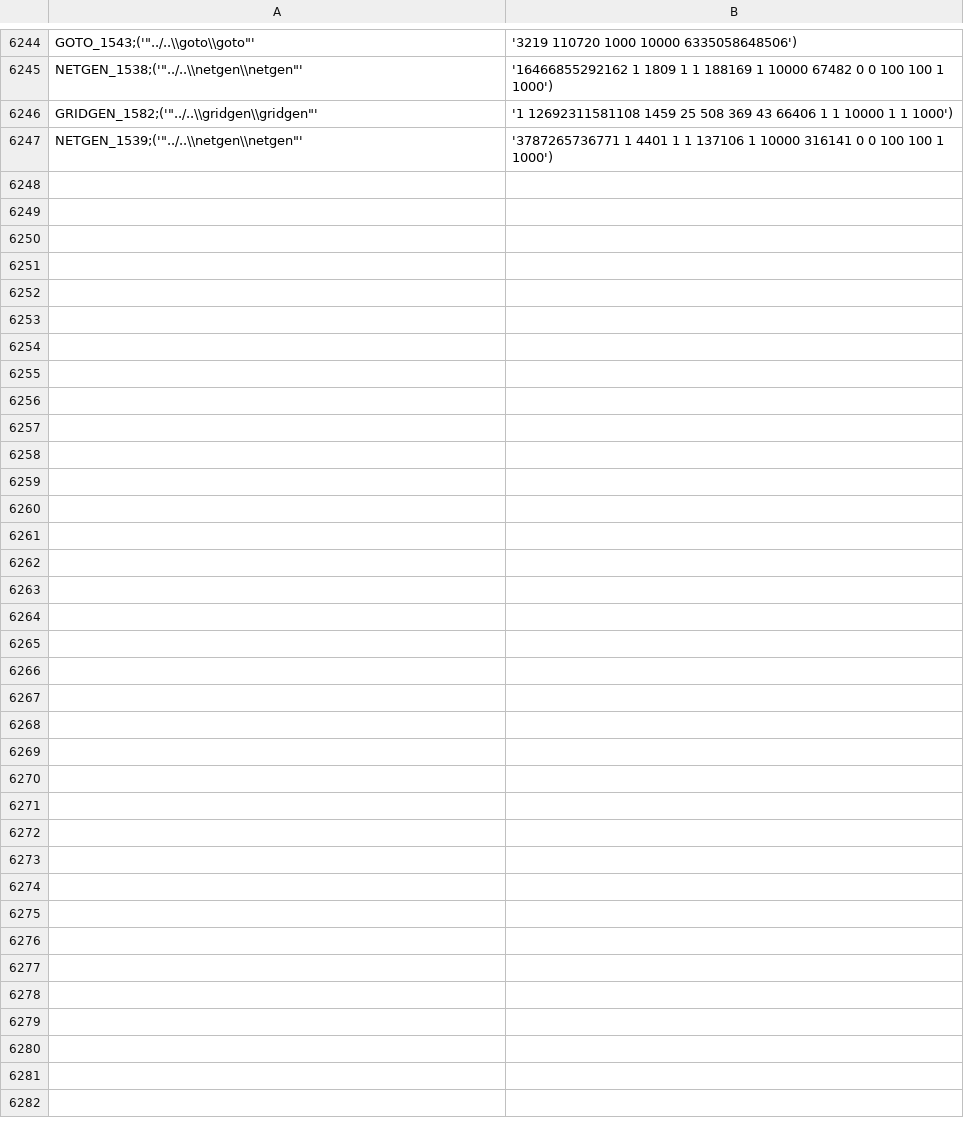
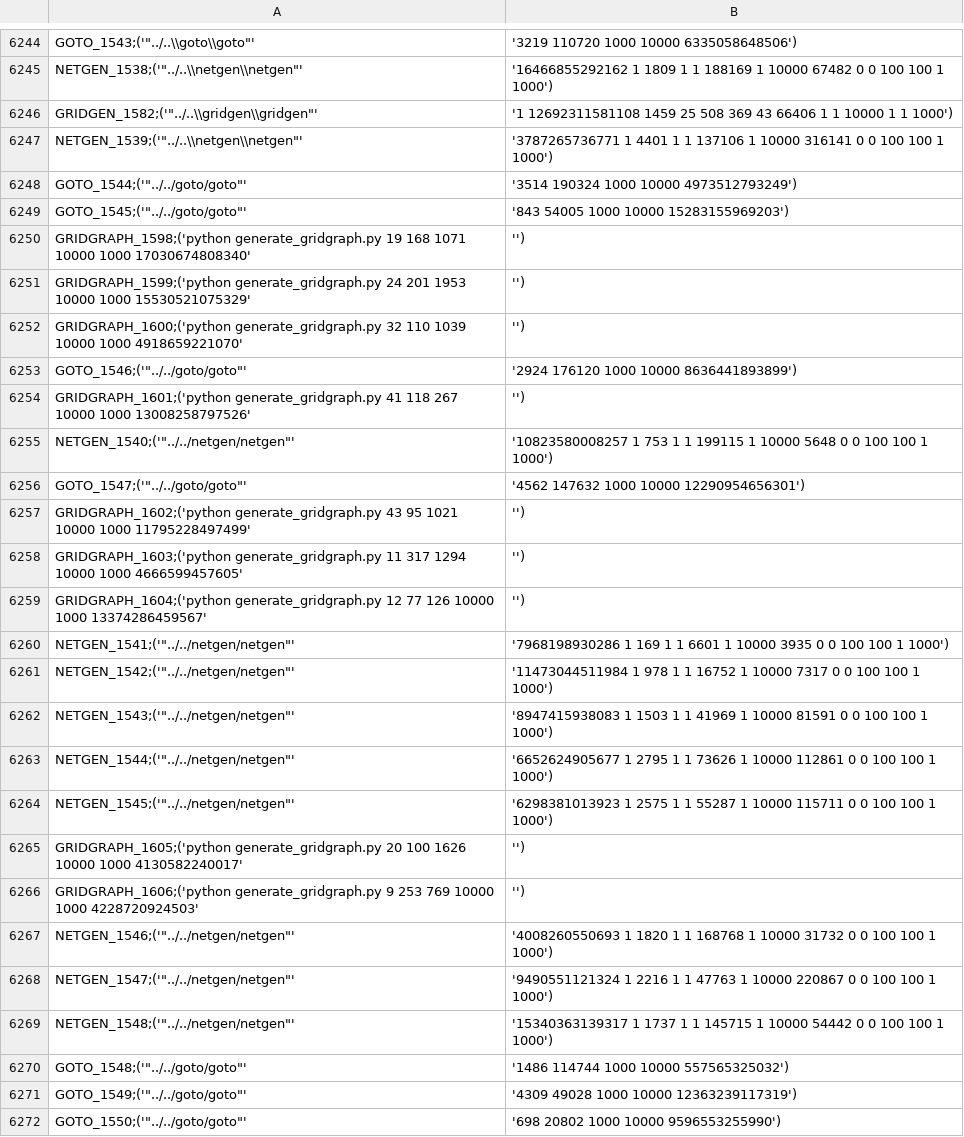
Before and after one commit to fabianvdW/mcf_alg_selection, a CSV file: data/generated_data/data_commands.csv, drawn as a sheet; only a part is shown, gaps mark what is left out.

```diff
--- a/data/generated_data/data_commands.csv
+++ b/data/generated_data/data_commands.csv
@@ -6247 +6247,26 @@ GRIDGEN_1582;('"../..\\gridgen\\gridgen"', '1 12692311581108 1459 25 508 369 43
 NETGEN_1539;('"../..\\netgen\\netgen"', '3787265736771 1 4401 1 1 137106 1 10000 316141 0 0 100 100 1 1000')
+GOTO_1544;('"../../goto/goto"', '3514 190324 1000 10000 4973512793249')
+GOTO_1545;('"../../goto/goto"', '843 54005 1000 10000 15283155969203')
+GRIDGRAPH_1598;('python generate_gridgraph.py 19 168 1071 10000 1000 17030674808340', '')
+GRIDGRAPH_1599;('python generate_gridgraph.py 24 201 1953 10000 1000 15530521075329', '')
+GRIDGRAPH_1600;('python generate_gridgraph.py 32 110 1039 10000 1000 4918659221070', '')
+GOTO_1546;('"../../goto/goto"', '2924 176120 1000 10000 8636441893899')
+GRIDGRAPH_1601;('python generate_gridgraph.py 41 118 267 10000 1000 13008258797526', '')
+NETGEN_1540;('"../../netgen/netgen"', '10823580008257 1 753 1 1 199115 1 10000 5648 0 0 100 100 1 1000')
+GOTO_1547;('"../../goto/goto"', '4562 147632 1000 10000 12290954656301')
+GRIDGRAPH_1602;('python generate_gridgraph.py 43 95 1021 10000 1000 11795228497499', '')
+GRIDGRAPH_1603;('python generate_gridgraph.py 11 317 1294 10000 1000 4666599457605', '')
+GRIDGRAPH_1604;('python generate_gridgraph.py 12 77 126 10000 1000 13374286459567', '')
+NETGEN_1541;('"../../netgen/netgen"', '7968198930286 1 169 1 1 6601 1 10000 3935 0 0 100 100 1 1000')
+NETGEN_1542;('"../../netgen/netgen"', '11473044511984 1 978 1 1 16752 1 10000 7317 0 0 100 100 1 1000')
+NETGEN_1543;('"../../netgen/netgen"', '8947415938083 1 1503 1 1 41969 1 10000 81591 0 0 100 100 1 1000')
+NETGEN_1544;('"../../netgen/netgen"', '6652624905677 1 2795 1 1 73626 1 10000 112861 0 0 100 100 1 1000')
+NETGEN_1545;('"../../netgen/netgen"', '6298381013923 1 2575 1 1 55287 1 10000 115711 0 0 100 100 1 1000')
+GRIDGRAPH_1605;('python generate_gridgraph.py 20 100 1626 10000 1000 4130582240017', '')
+GRIDGRAPH_1606;('python generate_gridgraph.py 9 253 769 10000 1000 4228720924503', '')
+NETGEN_1546;('"../../netgen/netgen"', '4008260550693 1 1820 1 1 168768 1 10000 31732 0 0 100 100 1 1000')
+NETGEN_1547;('"../../netgen/netgen"', '9490551121324 1 2216 1 1 47763 1 10000 220867 0 0 100 100 1 1000')
+NETGEN_1548;('"../../netgen/netgen"', '15340363139317 1 1737 1 1 145715 1 10000 54442 0 0 100 100 1 1000')
+GOTO_1548;('"../../goto/goto"', '1486 114744 1000 10000 557565325032')
+GOTO_1549;('"../../goto/goto"', '4309 49028 1000 10000 12363239117319')
+GOTO_1550;('"../../goto/goto"', '698 20802 1000 10000 9596553255990')
```
Also changed, not shown: 3 other files.
